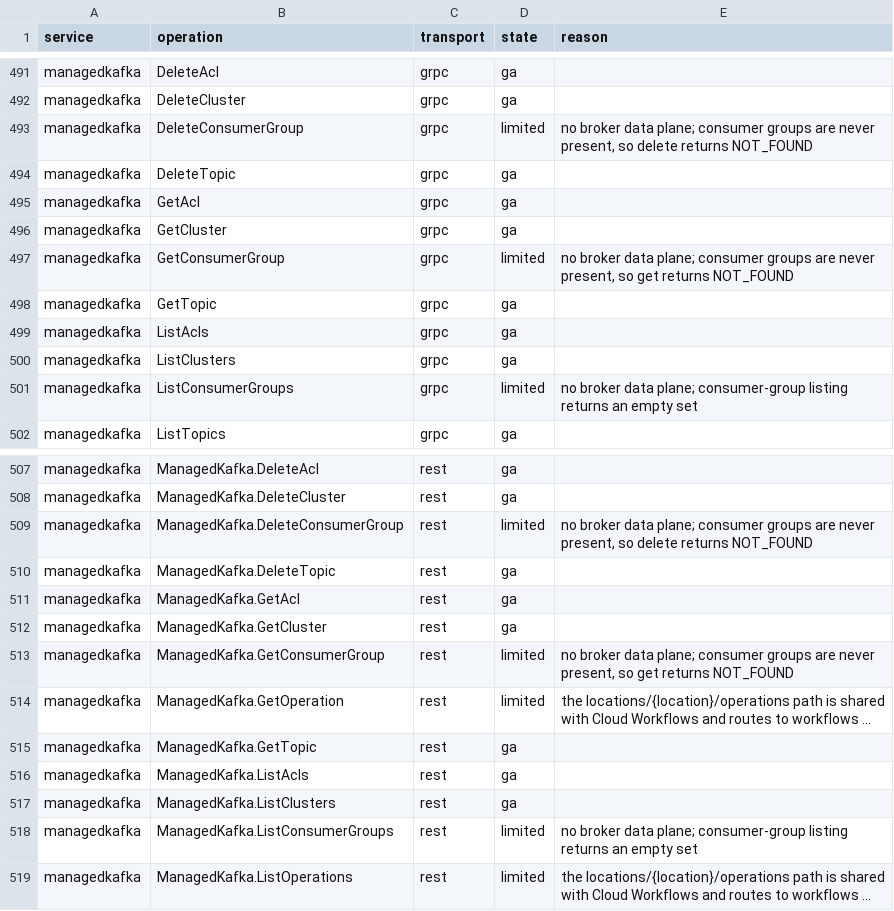
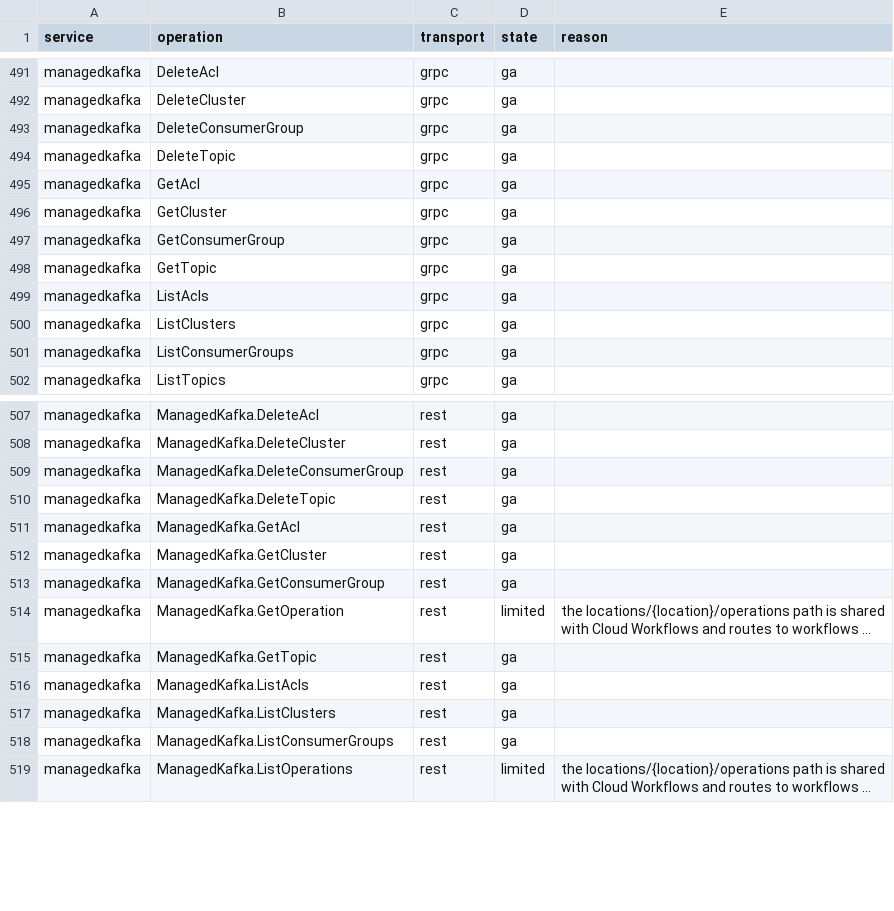
Before and after one commit to aamerik/jaiscloud, a CSV file: docs/fidelity/fidelity-matrix.csv, drawn as a sheet; only a part is shown, gaps mark what is left out; long unchanged cells end in …; the diff covers the shown part only; the diff names each change by its address in the sheet, - before the commit and + after, or states it on an @@ line.

Commit message:
feat(gcp/managedkafka): consumer groups + committed offsets (MK3)
Read consumer groups from the cluster's Kafka-broker group coordinator
instead of returning an empty set. There is no API-side create RPC, so the
live broker is the source of truth: with no broker (the mock topology) the
list stays empty and get/update/delete return NOT_FOUND, unchanged.

Core (internal/gcp/service/managedkafka/consumer_group.go):
- ListConsumerGroups view=BASIC/FULL (+ REST-only filter by topic; an unknown
  view is InvalidArgument), GetConsumerGroup committed offsets,
  UpdateConsumerGroup offset reset honoring update_mask (missing group
  NOT_FOUND, active group FailedPrecondition), DeleteConsumerGroup.
- Offsets are bare Kafka topic ids on the broker and full resource names on
  the wire; a negative (no-commit) offset renders as 0; ConsumerGroupJSON
  renders the Discovery shape with the int64 offset as a JSON string.

Broker (internal/gcp/broker/kafka): extend the kadm-backed admin seam with
ListGroups/DescribeGroups/FetchOffsets/DeleteGroups/CommitOffsets behind the
existing per-endpoint pool; k8s and native delegate, mock is a no-op. Map
NON_EMPTY_GROUP to a precondition sentinel and UNKNOWN_TOPIC_OR_PARTITION to
a not-found sentinel so they do not surface as INTERNAL.

Transports: REST returns bodies for get/update, parses the PATCH topics body
(offset as string), updateMask and view/filter; gRPC transcodes the
ConsumerGroup topics map and passes update_mask.

GA: drop the 8 consumer-group fidelity overrides, add gRPC conformance
checks for Get/Update/Delete (NotFound for an absent group), regenerate the
matrix (managedkafka now 42 ga / 2 limited) and update README-GCP/GA.md.

MK8 (no fix): the pinned v1.1.0 proto has no view/filter on
ListConsumerGroupsRequest, so those knobs remain REST-only.

Tests: core wiring + admin/kadm mapping units (incl. view/mask/error
mapping), REST + gRPC round-trips (offset string on the wire), gRPC
conformance suite (337 checks, 100% pass).

```diff
--- a/docs/fidelity/fidelity-matrix.csv
+++ b/docs/fidelity/fidelity-matrix.csv
-D493 (state): limited
+D493 (state): ga
-E493 (reason): no broker data plane; consumer groups are never present, so delete returns NOT_FOUND
+E493 (reason): (empty)
-D497 (state): limited
+D497 (state): ga
-E497 (reason): no broker data plane; consumer groups are never present, so get returns NOT_FOUND
+E497 (reason): (empty)
-D501 (state): limited
+D501 (state): ga
-E501 (reason): no broker data plane; consumer-group listing returns an empty set
+E501 (reason): (empty)
-D509 (state): limited
+D509 (state): ga
-E509 (reason): no broker data plane; consumer groups are never present, so delete returns NOT_FOUND
+E509 (reason): (empty)
-D513 (state): limited
+D513 (state): ga
-E513 (reason): no broker data plane; consumer groups are never present, so get returns NOT_FOUND
+E513 (reason): (empty)
-D518 (state): limited
+D518 (state): ga
-E518 (reason): no broker data plane; consumer-group listing returns an empty set
+E518 (reason): (empty)
```
Also changed, not shown: 4 edited cells elsewhere in this file, 24 other files.
